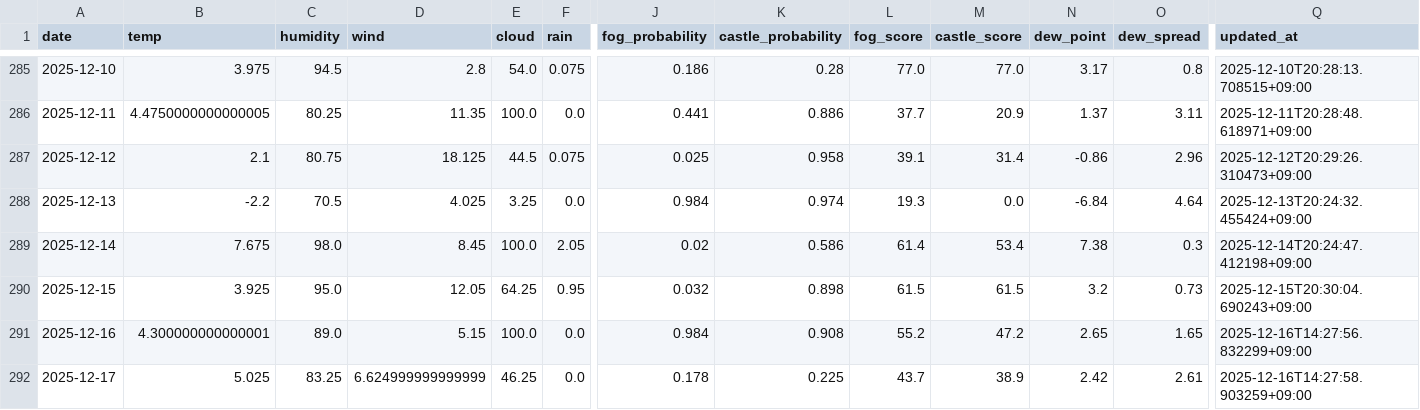
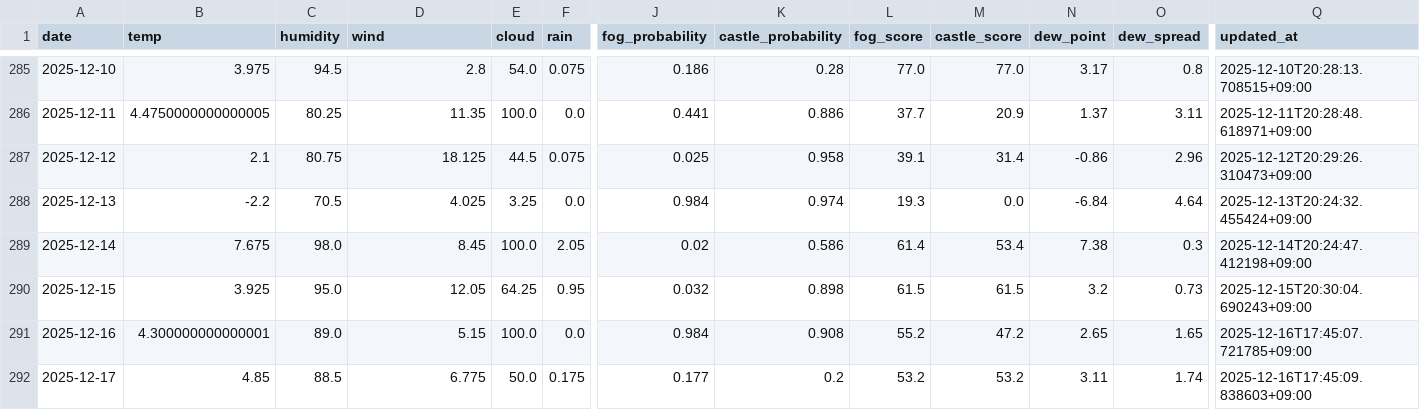
Before and after one commit to 2Gsasaki/skycastle-ai, a CSV file: data/history.csv, drawn as a sheet; only a part is shown, gaps mark what is left out; the diff covers the shown part only; the diff names each change by its address in the sheet, - before the commit and + after, or states it on an @@ line.

```diff
--- a/data/history.csv
+++ b/data/history.csv
-Q291 (updated_at): 2025-12-16T14:27:56.832299+09:00
+Q291 (updated_at): 2025-12-16T17:45:07.721785+09:00
-B292 (temp): 5.025
+B292 (temp): 4.85
-C292 (humidity): 83.25
+C292 (humidity): 88.5
-D292 (wind): 6.624999999999999
+D292 (wind): 6.775
-E292 (cloud): 46.25
+E292 (cloud): 50.0
-F292 (rain): 0.0
+F292 (rain): 0.175
-J292 (fog_probability): 0.178
+J292 (fog_probability): 0.177
-K292 (castle_probability): 0.225
+K292 (castle_probability): 0.2
-L292 (fog_score): 43.7
+L292 (fog_score): 53.2
-M292 (castle_score): 38.9
+M292 (castle_score): 53.2
-N292 (dew_point): 2.42
+N292 (dew_point): 3.11
-O292 (dew_spread): 2.61
+O292 (dew_spread): 1.74
-Q292 (updated_at): 2025-12-16T14:27:58.903259+09:00
+Q292 (updated_at): 2025-12-16T17:45:09.838603+09:00
```
Also changed, not shown: 1 edited cell elsewhere in this file, 5 other files.
